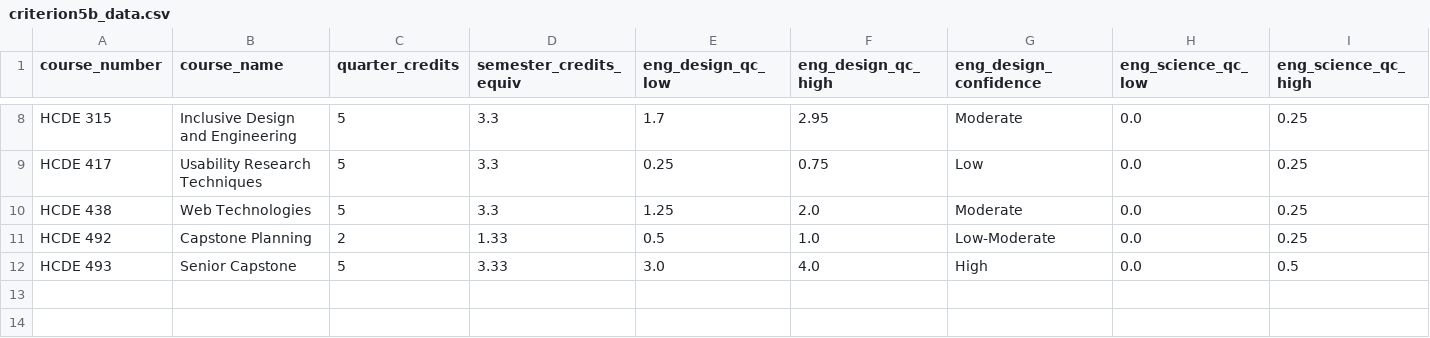
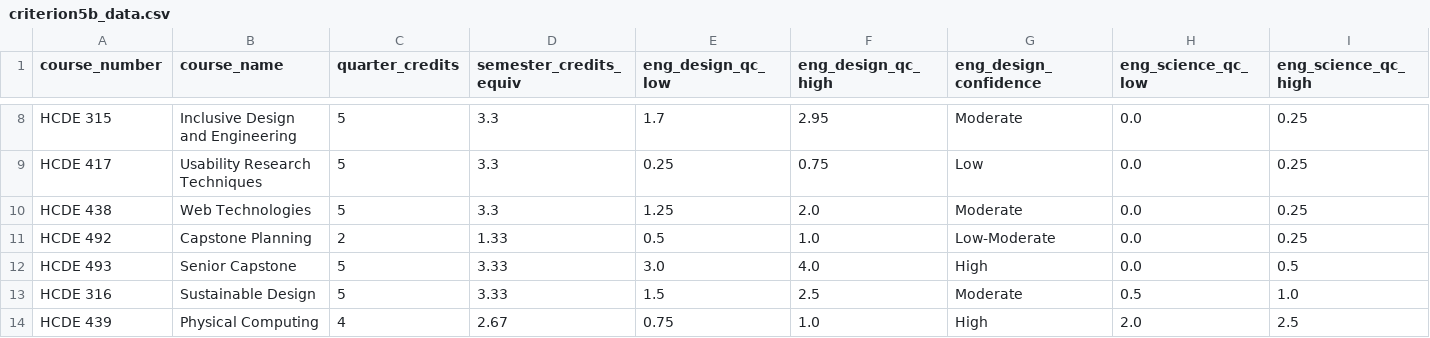
Before and after one commit to brockcraft/brockcraft.github.io, a CSV file: public/data/criterion5b_data.csv, drawn as a sheet; only a part is shown, gaps mark what is left out; rows hold the shown columns only; the diff names each change by its address in the sheet, - before the commit and + after, or states it on an @@ line.

```diff
--- a/public/data/criterion5b_data.csv
+++ b/public/data/criterion5b_data.csv
+row 13: HCDE 316 | Sustainable Design | 5 | 3.33 | 1.5 | 2.5 | Moderate | 0.5 | 1.0
+row 14: HCDE 439 | Physical Computing | 4 | 2.67 | 0.75 | 1.0 | High | 2.0 | 2.5
```
Also changed, not shown: 1 other file.
